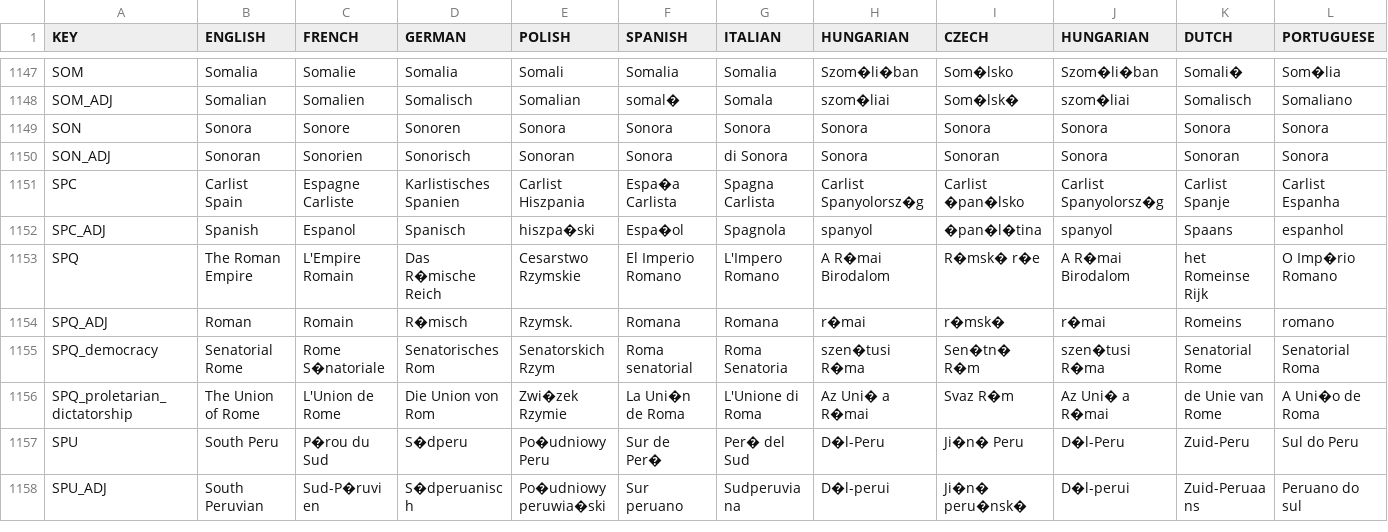
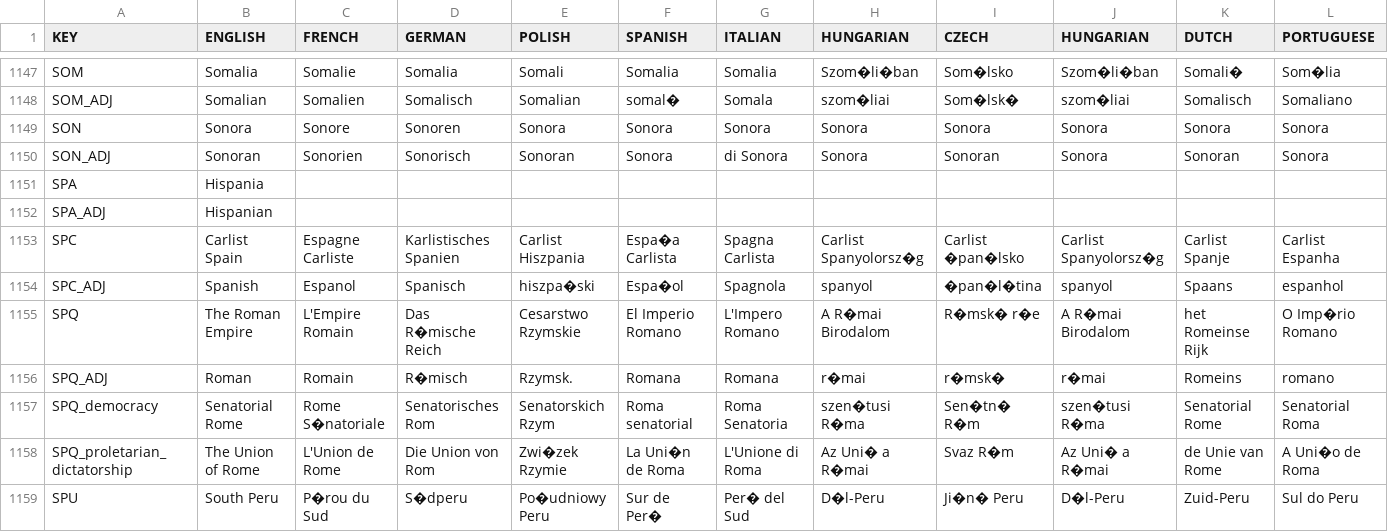
Before and after one commit to oliver1706/ARAV2, a CSV file: ARA/localisation/0_Names.csv, drawn as a sheet; only a part is shown, gaps mark what is left out; the shorter side is filled out with more unchanged rows; rows hold the shown columns only; the diff names each change by its address in the sheet, - before the commit and + after, or states it on an @@ line.

```diff
--- a/ARA/localisation/0_Names.csv
+++ b/ARA/localisation/0_Names.csv
+row 1151: SPA | Hispania
+row 1152: SPA_ADJ | Hispanian
```
Also changed, not shown: 37 other files.
